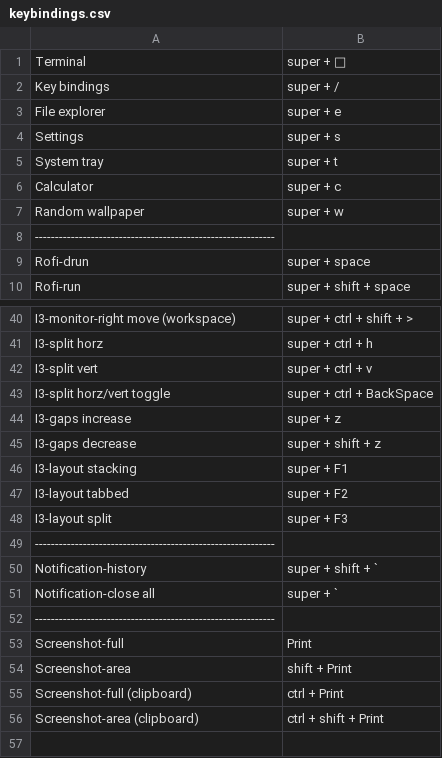
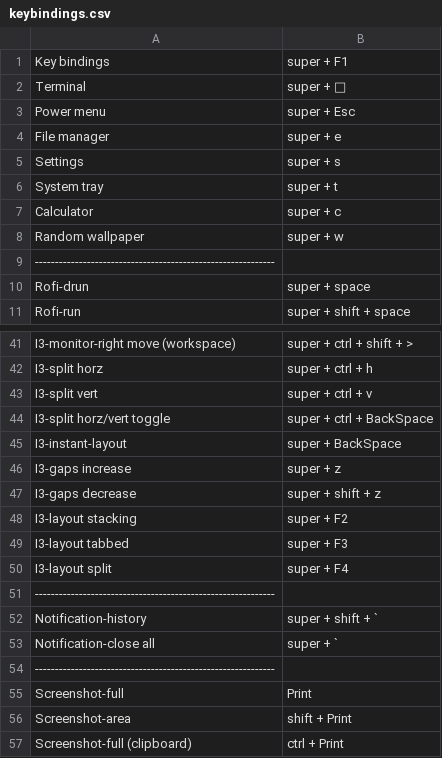
Before and after one commit to knmac/.dotfiles, a CSV file: tiling_wm/.config/rofi/scripts/keybindings.csv (was tiling_wm/.config/polybar/scripts/keybindings.csv), drawn as a sheet; only a part is shown, gaps mark what is left out; the shorter side is filled out with more unchanged rows.

```diff
--- a/tiling_wm/.config/polybar/scripts/keybindings.csv
+++ b/tiling_wm/.config/rofi/scripts/keybindings.csv
@@ -1,4 +1,5 @@
+Key bindings,super + F1
 Terminal,super + 
-Key bindings,super + /
-File explorer,super + e
+Power menu,super + Esc
+File manager,super + e
 Settings,super + s
@@ -43,7 +44,8 @@ I3-split vert,super + ctrl + v
 I3-split horz/vert toggle,super + ctrl + BackSpace
+I3-instant-layout,super + BackSpace
 I3-gaps increase,super + z
 I3-gaps decrease,super + shift + z
-I3-layout stacking,super + F1
-I3-layout tabbed,super + F2
-I3-layout split,super + F3
+I3-layout stacking,super + F2
+I3-layout tabbed,super + F3
+I3-layout split,super + F4
 ------------------------------------------------------------
```
Also changed, not shown: 10 other files.
